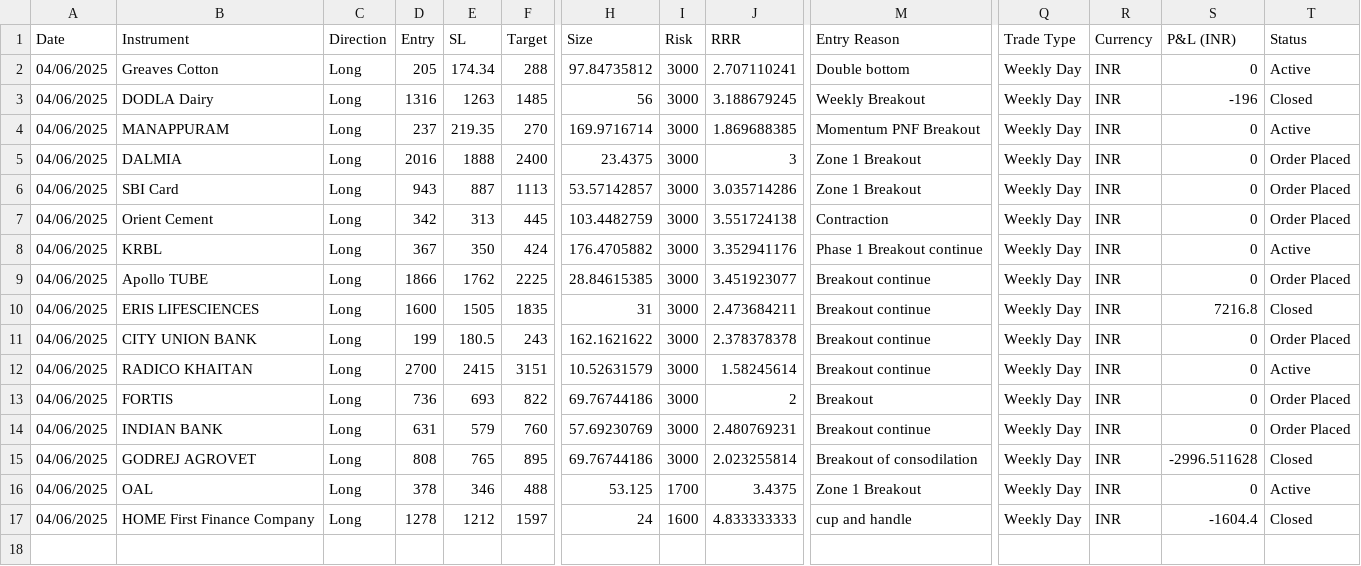
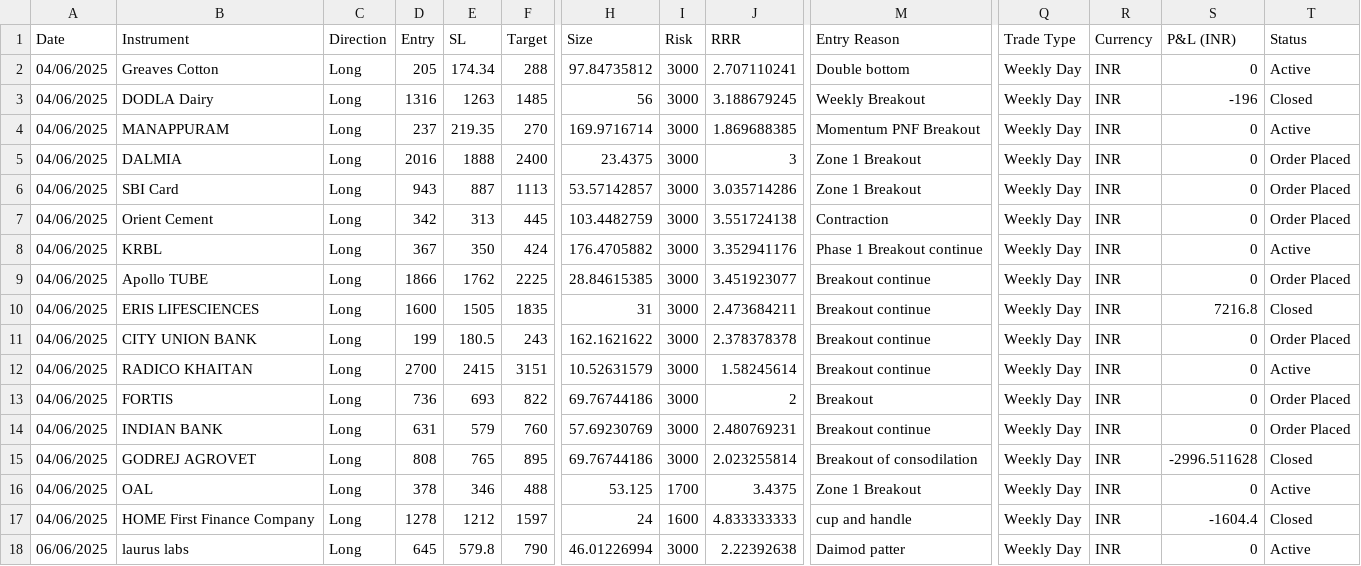
Before and after one commit to prasad21121996/Dasparc-Capital, a CSV file: trading_journal.csv, drawn as a sheet; only a part is shown, gaps mark what is left out; rows hold the shown columns only; the diff names each change by its address in the sheet, - before the commit and + after, or states it on an @@ line.

Commit message:
Add files via upload

```diff
--- a/trading_journal.csv
+++ b/trading_journal.csv
+row 18: 06/06/2025 | laurus labs | Long | 645 | 579.8 | 790 | 46.01226994 | 3000 | 2.22392638 | Daimod patter | Weekly Day | INR | 0 | Active
```
